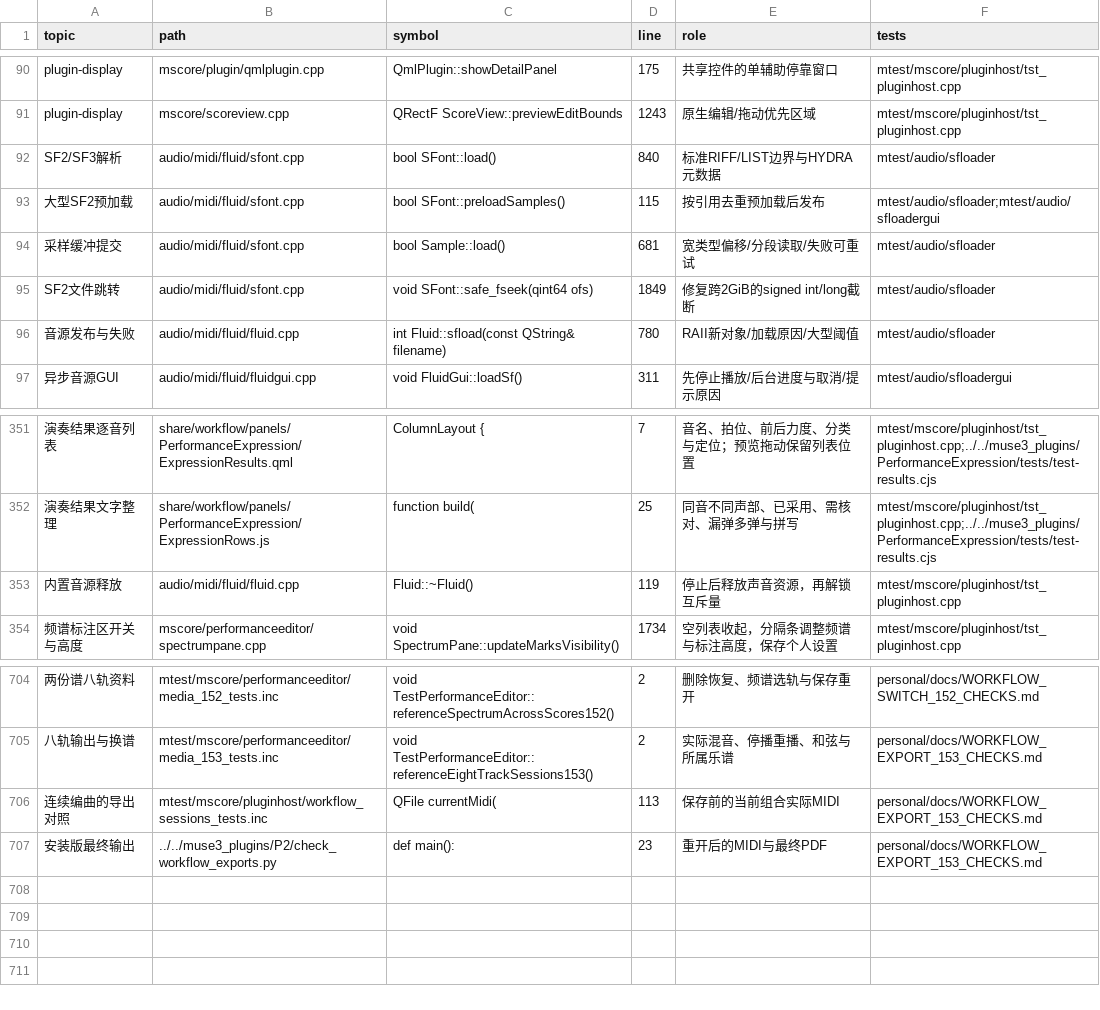
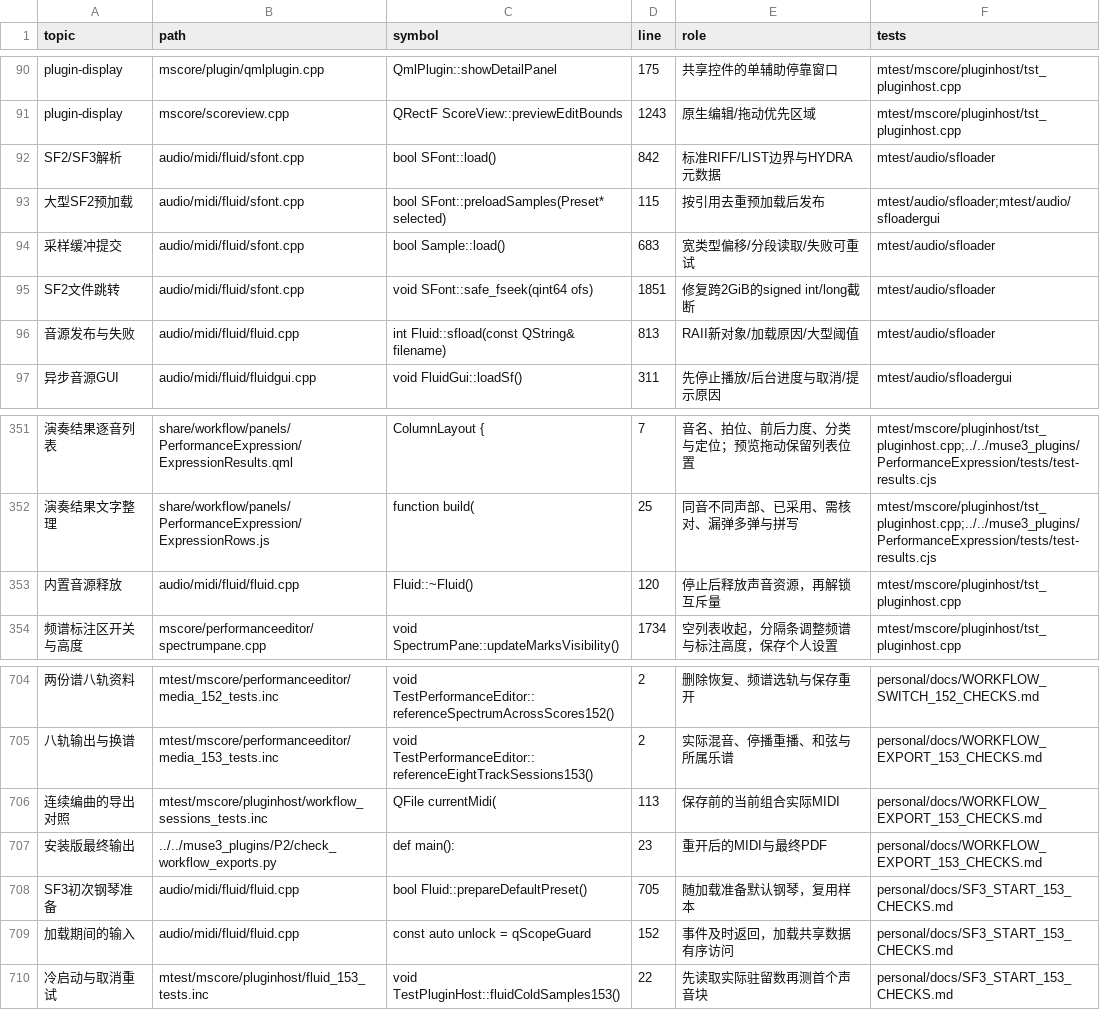
Before and after one commit to Freddd13/Muse3Plugins, a TSV file: P2/native/personal/docs/source-map.tsv, drawn as a sheet; only a part is shown, gaps mark what is left out; the diff names each change by its address in the sheet, - before the commit and + after, or states it on an @@ line.

```diff
--- a/P2/native/personal/docs/source-map.tsv
+++ b/P2/native/personal/docs/source-map.tsv
-D92 (line): 840
+D92 (line): 842
-C93 (symbol): bool SFont::preloadSamples()
+C93 (symbol): bool SFont::preloadSamples(Preset* selected)
-D94 (line): 681
+D94 (line): 683
-D95 (line): 1849
+D95 (line): 1851
-D96 (line): 780
+D96 (line): 813
-D353 (line): 119
+D353 (line): 120
+row 708: SF3初次钢琴准备 | audio/midi/fluid/fluid.cpp | bool Fluid::prepareDefaultPreset() | 705 | 随加载准备默认钢琴，复用样本 | personal/docs/SF3_START_153_CHECKS.md
+row 709: 加载期间的输入 | audio/midi/fluid/fluid.cpp | const auto unlock = qScopeGuard | 152 | 事件及时返回，加载共享数据有序访问 | personal/docs/SF3_START_153_CHECKS.md
+row 710: 冷启动与取消重试 | mtest/mscore/pluginhost/fluid_153_tests.inc | void TestPluginHost::fluidColdSamples153() | 22 | 先读取实际驻留数再测首个声音块 | personal/docs/SF3_START_153_CHECKS.md
```
Also changed, not shown: 18 other files.
